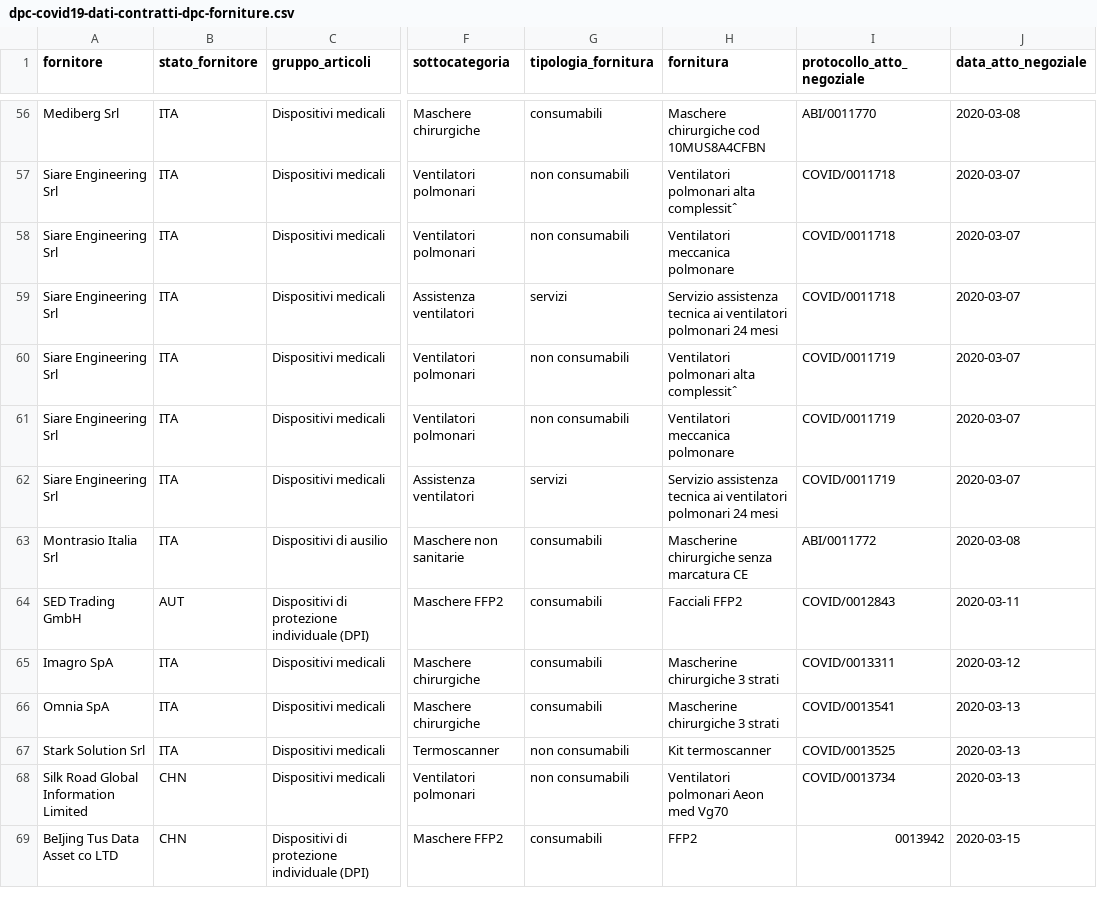
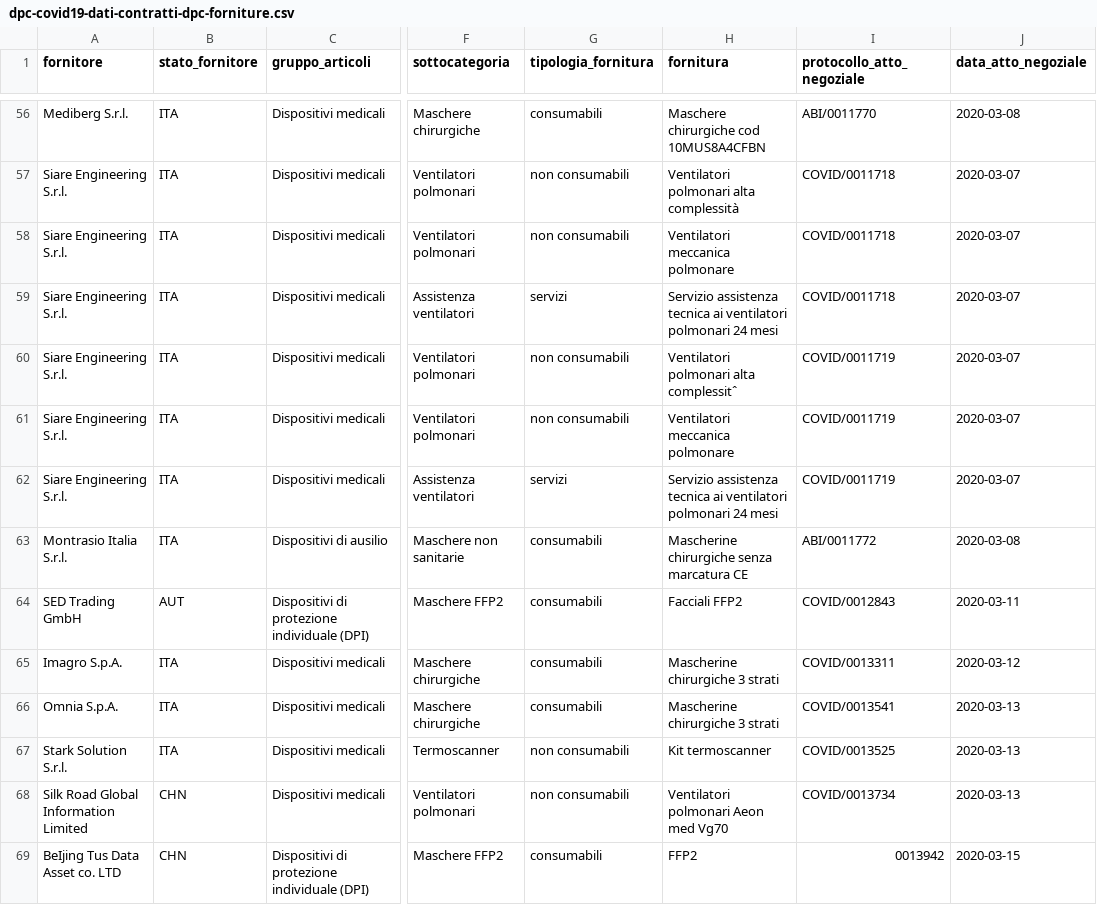
Before and after one commit to nicogiangregorio/COVID-19, a CSV file: dati-contratti-dpc-forniture/dpc-covid19-dati-contratti-dpc-forniture.csv, drawn as a sheet; only a part is shown, gaps mark what is left out; the diff covers the shown part only; the diff names each change by its address in the sheet, - before the commit and + after, or states it on an @@ line.

```diff
--- a/dati-contratti-dpc-forniture/dpc-covid19-dati-contratti-dpc-forniture.csv
+++ b/dati-contratti-dpc-forniture/dpc-covid19-dati-contratti-dpc-forniture.csv
-A56 (fornitore): Mediberg Srl
+A56 (fornitore): Mediberg S.r.l.
-A57:A62 (fornitore): Siare Engineering Srl
+A57:A62 (fornitore): Siare Engineering S.r.l.
-H57 (fornitura): Ventilatori polmonari alta complessitˆ
+H57 (fornitura): Ventilatori polmonari alta complessità
-A63 (fornitore): Montrasio Italia Srl
+A63 (fornitore): Montrasio Italia S.r.l.
-A65 (fornitore): Imagro SpA
+A65 (fornitore): Imagro S.p.A.
-A66 (fornitore): Omnia SpA
+A66 (fornitore): Omnia S.p.A.
-A67 (fornitore): Stark Solution Srl
+A67 (fornitore): Stark Solution S.r.l.
-A69 (fornitore): BeIjing Tus Data Asset co LTD
+A69 (fornitore): BeIjing Tus Data Asset co. LTD
```
Also changed, not shown: 68 edited cells elsewhere in this file, 2 other files.
